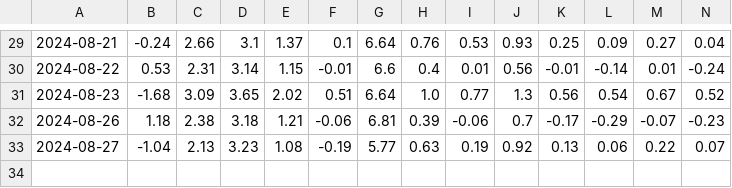
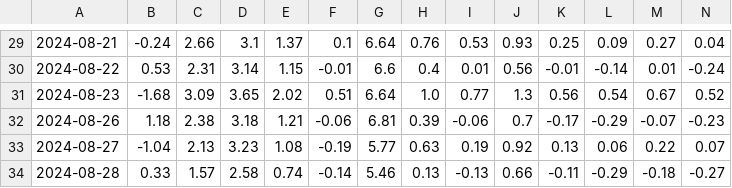
Before and after one commit to Mouson03/stock_monitor, a CSV file: etf_premium_rates.csv, drawn as a sheet; only a part is shown, gaps mark what is left out.

```diff
--- a/etf_premium_rates.csv
+++ b/etf_premium_rates.csv
@@ -33 +33,2 @@
 2024-08-27,-1.04,2.13,3.23,1.08,-0.19,5.77,0.63,0.19,0.92,0.13,0.06,0.22,0.07
+2024-08-28,0.33,1.57,2.58,0.74,-0.14,5.46,0.13,-0.13,0.66,-0.11,-0.29,-0.18,-0.27
```
Also changed, not shown: 1 other file.
